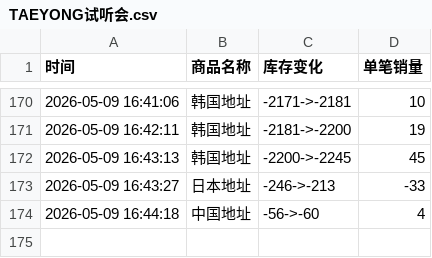
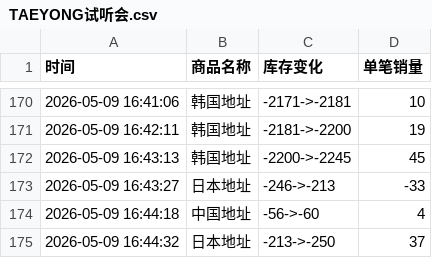
Before and after one commit to yuiki001/TAEYONG_k4, a CSV file: TAEYONG试听会.csv, drawn as a sheet; only a part is shown, gaps mark what is left out; the diff names each change by its address in the sheet, - before the commit and + after, or states it on an @@ line.

Commit message:
自动更新数据 2026-05-09 16:44:34

```diff
--- a/TAEYONG试听会.csv
+++ b/TAEYONG试听会.csv
+row 175: 2026-05-09 16:44:32 | 日本地址 | -213->-250 | 37
```
